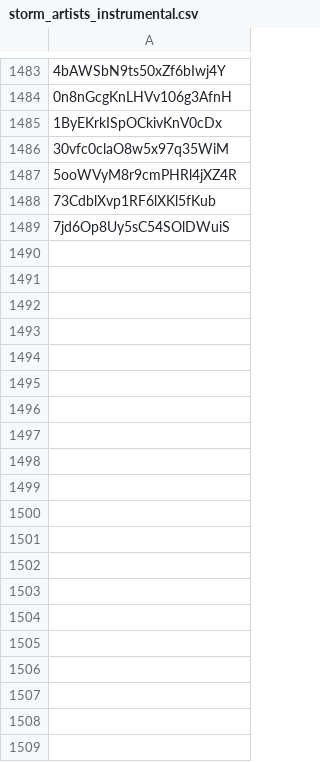
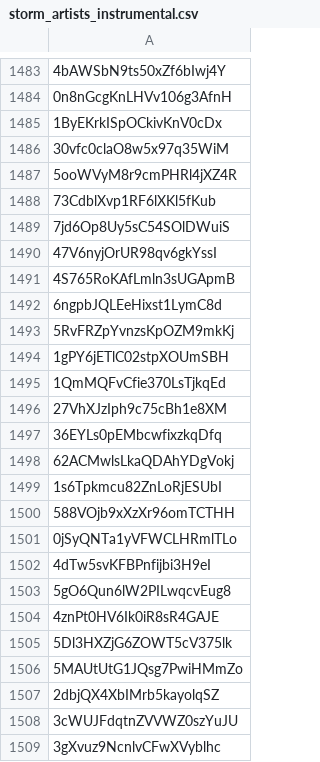
Before and after one commit to ATawzer/Storm-Old, a CSV file: data/storm_artists_instrumental.csv, drawn as a sheet; only a part is shown, gaps mark what is left out; the diff covers the shown part only; the diff names each change by its address in the sheet, - before the commit and + after, or states it on an @@ line.

Commit message:
Storm Run 12/29/2020

```diff
--- a/data/storm_artists_instrumental.csv
+++ b/data/storm_artists_instrumental.csv
+row 1490: 47V6nyjOrUR98qv6gkYssI
+row 1491: 4S765RoKAfLmln3sUGApmB
+row 1492: 6ngpbJQLEeHixst1LymC8d
+row 1493: 5RvFRZpYvnzsKpOZM9mkKj
+row 1494: 1gPY6jETlC02stpXOUmSBH
+row 1495: 1QmMQFvCfie370LsTjkqEd
+row 1496: 27VhXJzIph9c75cBh1e8XM
+row 1497: 36EYLs0pEMbcwfixzkqDfq
+row 1498: 62ACMwlsLkaQDAhYDgVokj
+row 1499: 1s6Tpkmcu82ZnLoRjESUbI
+row 1500: 588VOjb9xXzXr96omTCTHH
+row 1501: 0jSyQNTa1yVFWCLHRmlTLo
+row 1502: 4dTw5svKFBPnfijbi3H9eI
+row 1503: 5gO6Qun6lW2PILwqcvEug8
+row 1504: 4znPt0HV6Ik0iR8sR4GAJE
+row 1505: 5Dl3HXZjG6ZOWT5cV375lk
+row 1506: 5MAUtUtG1JQsg7PwiHMmZo
+row 1507: 2dbjQX4XbIMrb5kayolqSZ
+row 1508: 3cWUJFdqtnZVVWZ0szYuJU
+row 1509: 3gXvuz9NcnlvCFwXVyblhc
```
Also changed, not shown: 16 added rows elsewhere in this file, data/storm_blacklist_instrumental.csv, data/storm_run_metadata_instrumental.csv, 3 other files.
